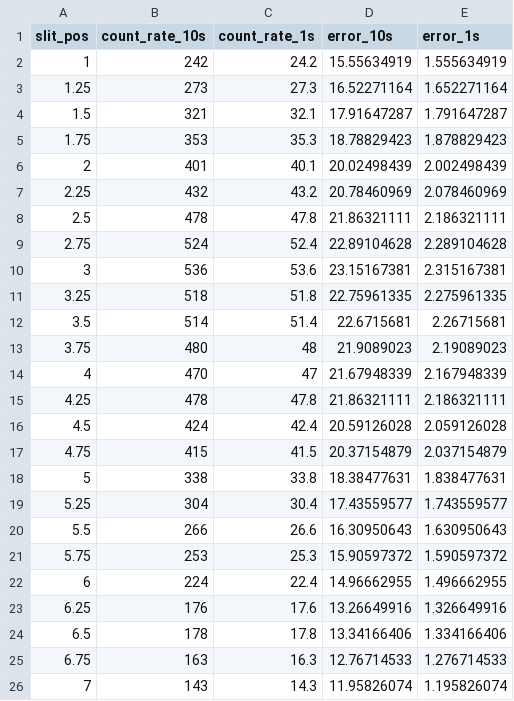
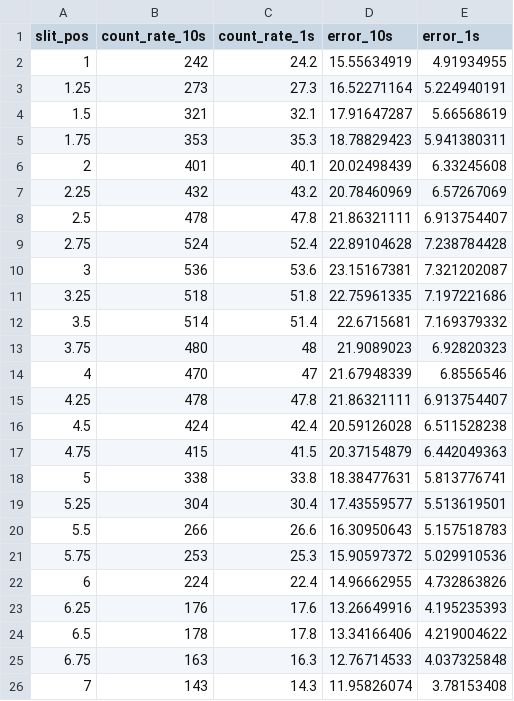
Before and after one commit to cdfricke/physics-5700, a CSV file: data/2slit/PMT_data/bulb_single_pos2.csv, drawn as a sheet.

```diff
--- a/data/2slit/PMT_data/bulb_single_pos2.csv
+++ b/data/2slit/PMT_data/bulb_single_pos2.csv
@@ -1,26 +1,26 @@
 slit_pos,count_rate_10s,count_rate_1s,error_10s,error_1s
-1,242,24.2,15.55634919,1.555634919
-1.25,273,27.3,16.52271164,1.652271164
-1.5,321,32.1,17.91647287,1.791647287
-1.75,353,35.3,18.78829423,1.878829423
-2,401,40.1,20.02498439,2.002498439
-2.25,432,43.2,20.78460969,2.078460969
-2.5,478,47.8,21.86321111,2.186321111
-2.75,524,52.4,22.89104628,2.289104628
-3,536,53.6,23.15167381,2.315167381
-3.25,518,51.8,22.75961335,2.275961335
-3.5,514,51.4,22.6715681,2.26715681
-3.75,480,48,21.9089023,2.19089023
-4,470,47,21.67948339,2.167948339
-4.25,478,47.8,21.86321111,2.186321111
-4.5,424,42.4,20.59126028,2.059126028
-4.75,415,41.5,20.37154879,2.037154879
-5,338,33.8,18.38477631,1.838477631
-5.25,304,30.4,17.43559577,1.743559577
-5.5,266,26.6,16.30950643,1.630950643
-5.75,253,25.3,15.90597372,1.590597372
-6,224,22.4,14.96662955,1.496662955
-6.25,176,17.6,13.26649916,1.326649916
-6.5,178,17.8,13.34166406,1.334166406
-6.75,163,16.3,12.76714533,1.276714533
-7,143,14.3,11.95826074,1.195826074
+1,242,24.2,15.55634919,4.91934955
+1.25,273,27.3,16.52271164,5.224940191
+1.5,321,32.1,17.91647287,5.66568619
+1.75,353,35.3,18.78829423,5.941380311
+2,401,40.1,20.02498439,6.33245608
+2.25,432,43.2,20.78460969,6.57267069
+2.5,478,47.8,21.86321111,6.913754407
+2.75,524,52.4,22.89104628,7.238784428
+3,536,53.6,23.15167381,7.321202087
+3.25,518,51.8,22.75961335,7.197221686
+3.5,514,51.4,22.6715681,7.169379332
+3.75,480,48,21.9089023,6.92820323
+4,470,47,21.67948339,6.8556546
+4.25,478,47.8,21.86321111,6.913754407
+4.5,424,42.4,20.59126028,6.511528238
+4.75,415,41.5,20.37154879,6.442049363
+5,338,33.8,18.38477631,5.813776741
+5.25,304,30.4,17.43559577,5.513619501
+5.5,266,26.6,16.30950643,5.157518783
+5.75,253,25.3,15.90597372,5.029910536
+6,224,22.4,14.96662955,4.732863826
+6.25,176,17.6,13.26649916,4.195235393
+6.5,178,17.8,13.34166406,4.219004622
+6.75,163,16.3,12.76714533,4.037325848
+7,143,14.3,11.95826074,3.78153408
```
Also changed, not shown: data/2slit/PMT_data/bulb_single_pos4.csv.
